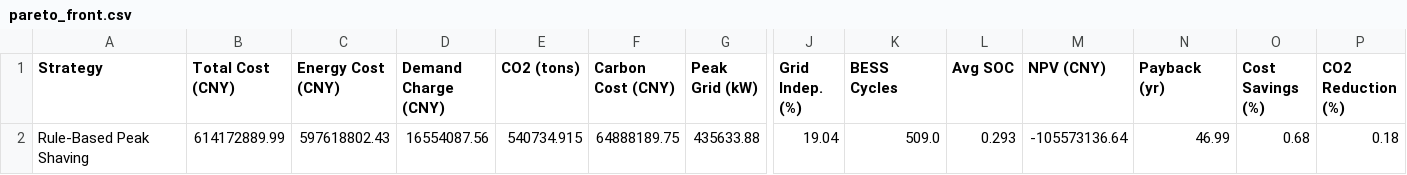
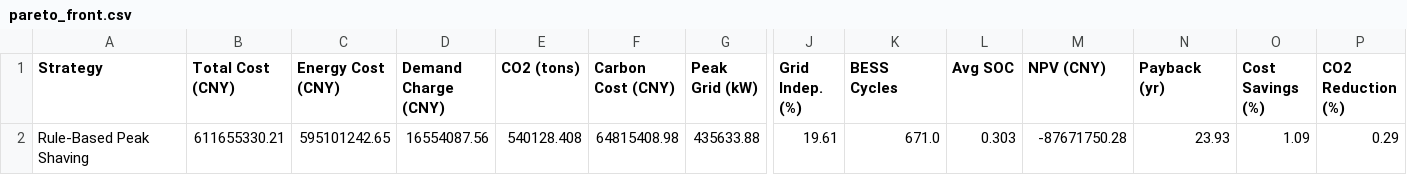
Before and after one commit to EthanScomoton/pcj, a CSV file: Full_Model/outputs/pareto_front.csv, drawn as a sheet; only a part is shown, gaps mark what is left out; the diff names each change by its address in the sheet, - before the commit and + after, or states it on an @@ line.

```diff
--- a/Full_Model/outputs/pareto_front.csv
+++ b/Full_Model/outputs/pareto_front.csv
-B2 (Total Cost (CNY)): 614172889.99
+B2 (Total Cost (CNY)): 611655330.21
-C2 (Energy Cost (CNY)): 597618802.43
+C2 (Energy Cost (CNY)): 595101242.65
-E2 (CO2 (tons)): 540734.915
+E2 (CO2 (tons)): 540128.408
-F2 (Carbon Cost (CNY)): 64888189.75
+F2 (Carbon Cost (CNY)): 64815408.98
-J2 (Grid Indep. (%)): 19.04
+J2 (Grid Indep. (%)): 19.61
-K2 (BESS Cycles): 509.0
+K2 (BESS Cycles): 671.0
-L2 (Avg SOC): 0.293
+L2 (Avg SOC): 0.303
-M2 (NPV (CNY)): -105573136.64
+M2 (NPV (CNY)): -87671750.28
-N2 (Payback (yr)): 46.99
+N2 (Payback (yr)): 23.93
-O2 (Cost Savings (%)): 0.68
+O2 (Cost Savings (%)): 1.09
-P2 (CO2 Reduction (%)): 0.18
+P2 (CO2 Reduction (%)): 0.29
```
Also changed, not shown: Full_Model/outputs/experiments/exp03_noise_raw_trials.csv, Full_Model/outputs/strategy_comparison.csv, 52 other files.
